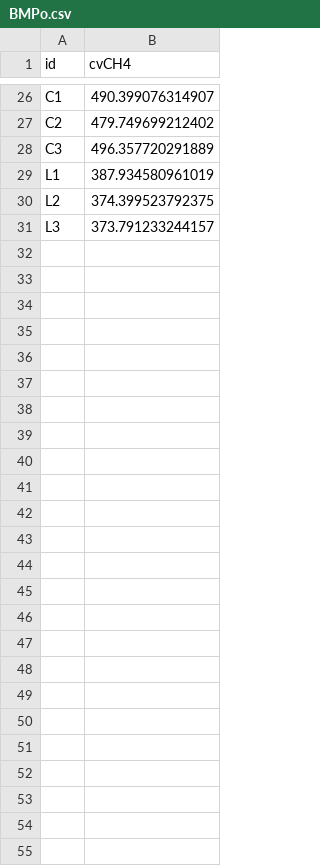
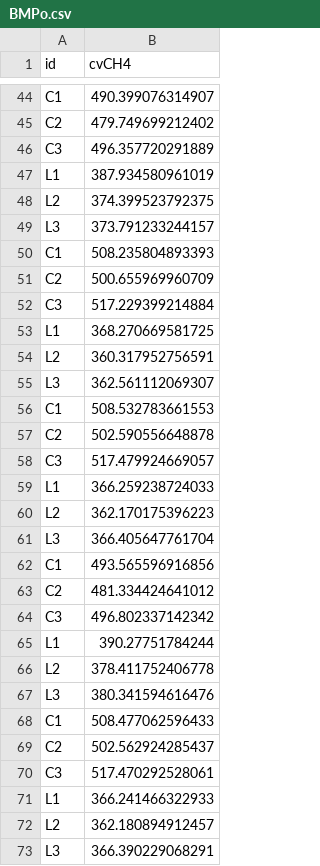
Before and after one commit to sashahafner/GD-BMP_paper_2019, a CSV file: experiments/UQ2/gd/results/BMPo.csv, drawn as a sheet; only a part is shown, gaps mark what is left out; the diff covers the shown part only.

```diff
--- a/experiments/UQ2/gd/results/BMPo.csv
+++ b/experiments/UQ2/gd/results/BMPo.csv
@@ -31 +49,25 @@
 "L3",373.791233244157
+"C1",508.235804893393
+"C2",500.655969960709
+"C3",517.229399214884
+"L1",368.270669581725
+"L2",360.317952756591
+"L3",362.561112069307
+"C1",508.532783661553
+"C2",502.590556648878
+"C3",517.479924669057
+"L1",366.259238724033
+"L2",362.170175396223
+"L3",366.405647761704
+"C1",493.565596916856
+"C2",481.334424641012
+"C3",496.802337142342
+"L1",390.27751784244
+"L2",378.411752406778
+"L3",380.341594616476
+"C1",508.477062596433
+"C2",502.562924285437
+"C3",517.470292528061
+"L1",366.241466322933
+"L2",362.180894912457
+"L3",366.390229068291
```
Also changed, not shown: 18 added rows elsewhere in this file, experiments/UQ2/gd/output/BMP.csv, experiments/UQ2/gd/results/BMP.csv, 12 other files.
